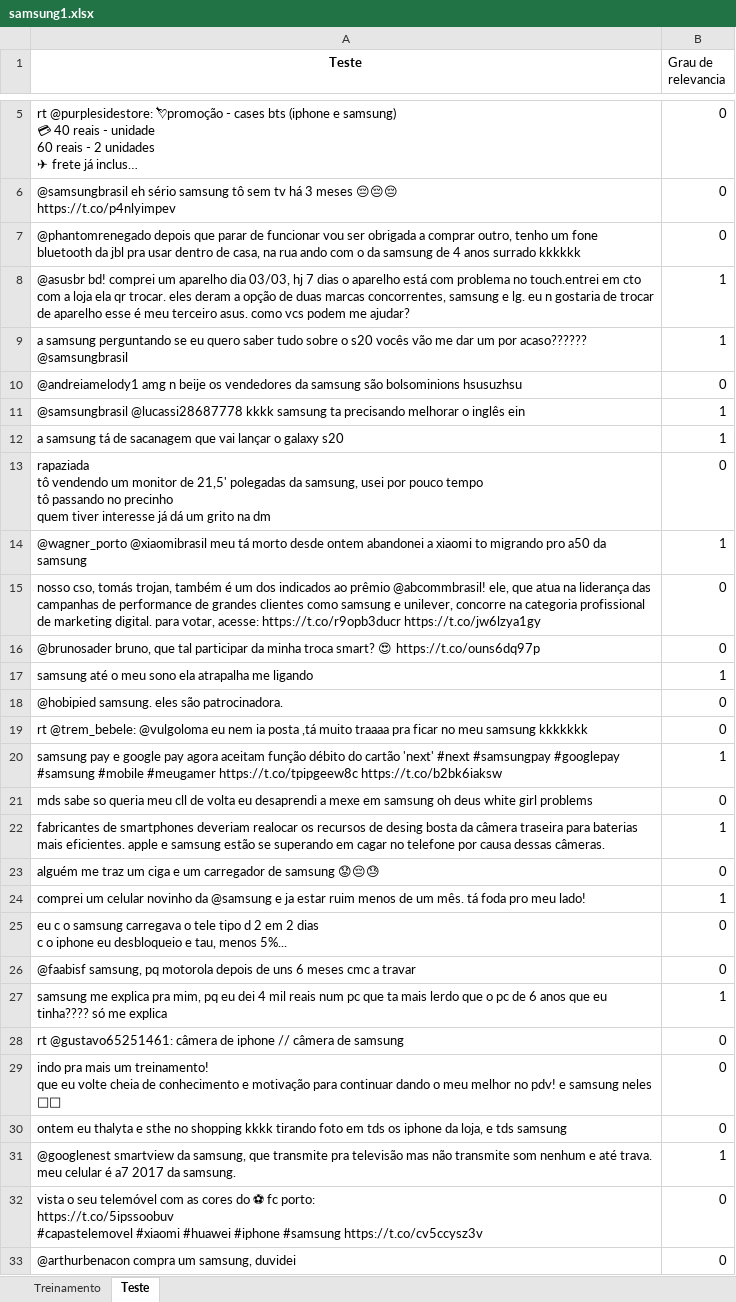
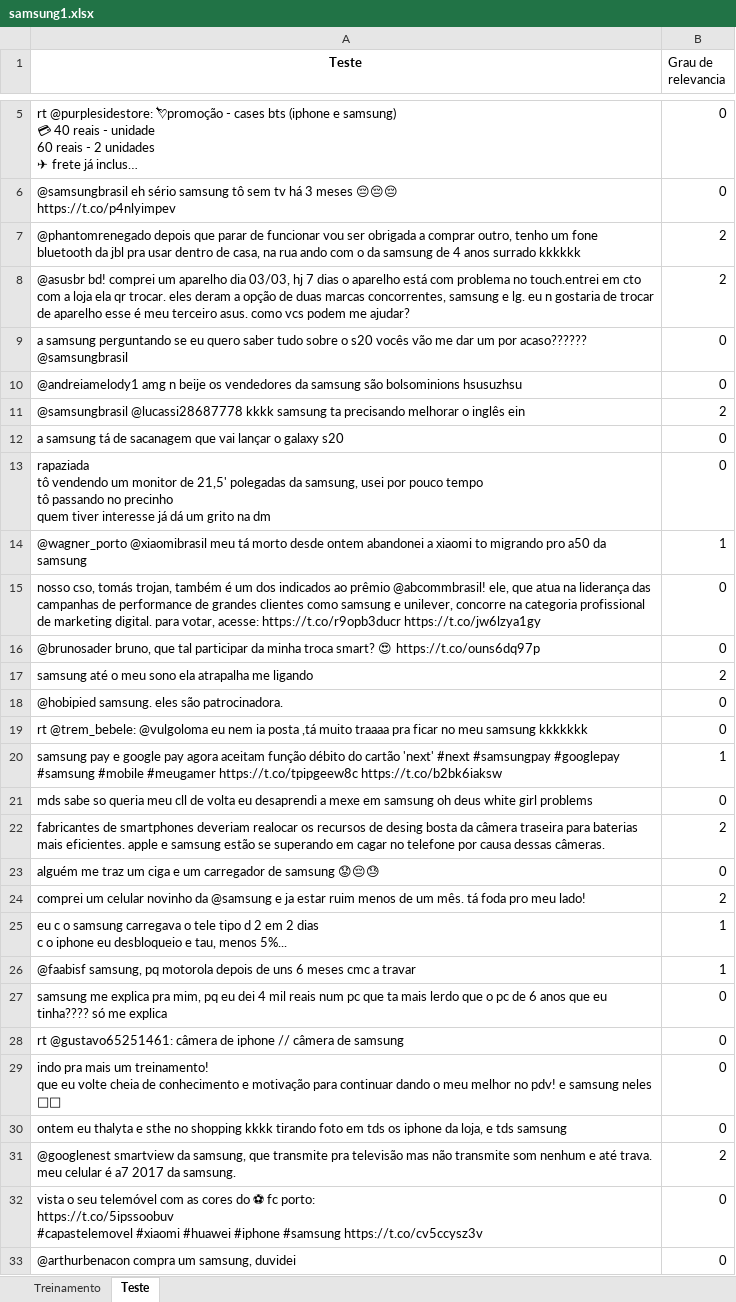
Before and after one commit to annabgl/Projeto1-ttw, an Excel workbook: samsung1.xlsx, sheet Teste, drawn as a sheet; only a part is shown, gaps mark what is left out; long unchanged cells end in …; values as stored, in another font and other column widths than the file's, no borders; the diff covers the shown part only; the diff names each change by its address in the sheet, - before the commit and + after, or states it on an @@ line.

```diff
--- a/samsung1.xlsx (sheet Teste)
+++ b/samsung1.xlsx (sheet Teste)
-B7 (Grau de relevancia): 0
+B7 (Grau de relevancia): 2
-B8 (Grau de relevancia): 1
+B8 (Grau de relevancia): 2
-B9 (Grau de relevancia): 1
+B9 (Grau de relevancia): 0
-B11 (Grau de relevancia): 1
+B11 (Grau de relevancia): 2
-B12 (Grau de relevancia): 1
+B12 (Grau de relevancia): 0
-B17 (Grau de relevancia): 1
+B17 (Grau de relevancia): 2
-B22 (Grau de relevancia): 1
+B22 (Grau de relevancia): 2
-B24 (Grau de relevancia): 1
+B24 (Grau de relevancia): 2
-B25:B26 (Grau de relevancia): 0
+B25:B26 (Grau de relevancia): 1
-B27 (Grau de relevancia): 1
+B27 (Grau de relevancia): 0
-B31 (Grau de relevancia): 1
+B31 (Grau de relevancia): 2
```
Also changed, not shown: 37 edited cells elsewhere in this sheet, sheet Treinamento.
